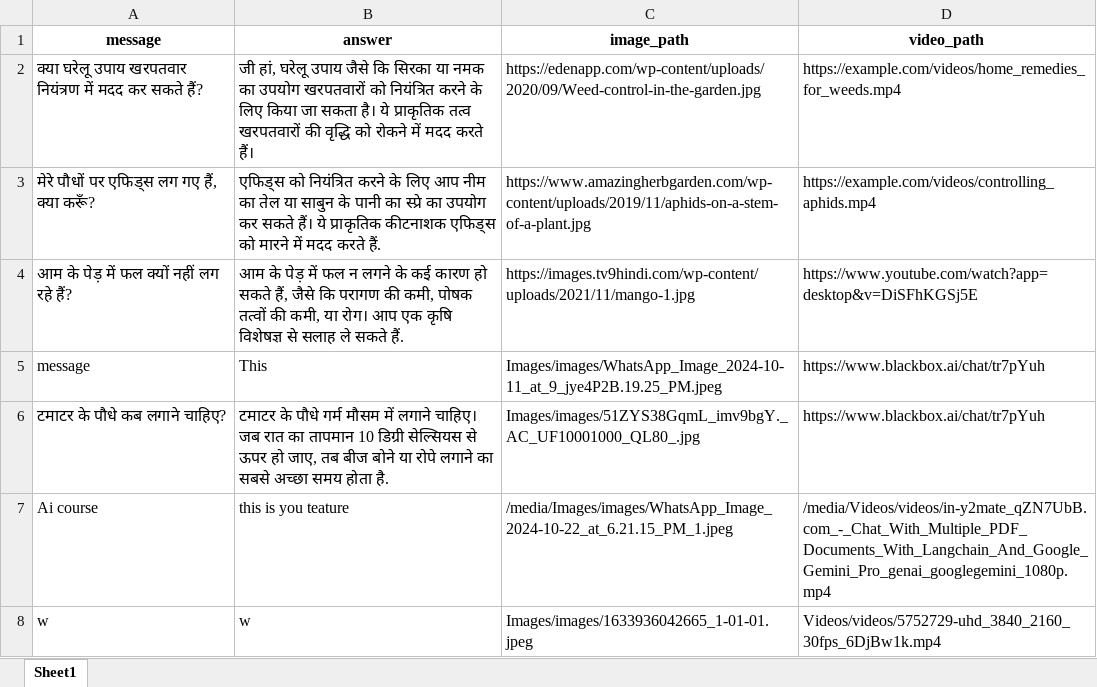
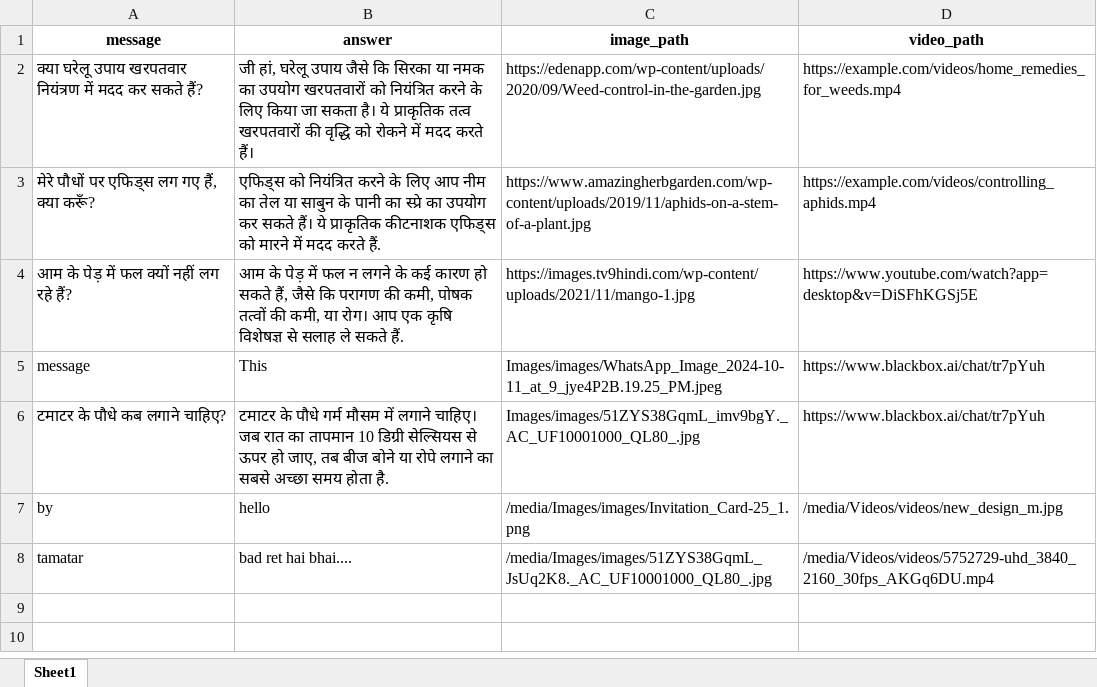
Before and after one commit to Anni1322/chatapp_img_videos_upload_by_admin_pannal, an Excel workbook: backend/chatapp/chat/dataset/answers.xlsx, sheet Sheet1, drawn as a sheet; values as stored, in another font and other column widths than the file's, no borders; removed rows and columns are numbered as before the commit, all else as after; the diff names each change by its address in the sheet, - before the commit and + after, or states it on an @@ line.

Commit message:
update error solve of excel sheet data save

```diff
--- a/backend/chatapp/chat/dataset/answers.xlsx (sheet Sheet1)
+++ b/backend/chatapp/chat/dataset/answers.xlsx (sheet Sheet1)
-row 7: Ai course | this is you teature | /media/Images/images/WhatsApp_Image_2024-10-22_at_6.21.15_PM_1.jpeg | /media/Videos/videos/in-y2mate_qZN7UbB.com_-_Chat_With_Multiple_PDF_Documents_With_Langchain_And_Google_Gemini_Pro_genai_googlegemini_1080p.mp4
-row 8: w | w | Images/images/1633936042665_1-01-01.jpeg | Videos/videos/5752729-uhd_3840_2160_30fps_6DjBw1k.mp4
+row 7: by | hello | /media/Images/images/Invitation_Card-25_1.png | /media/Videos/videos/new_design_m.jpg
+row 8: tamatar | bad ret hai bhai.... | /media/Images/images/51ZYS38GqmL_JsUq2K8._AC_UF10001000_QL80_.jpg | /media/Videos/videos/5752729-uhd_3840_2160_30fps_AKGq6DU.mp4
```
Also changed, not shown: 14 other files.
